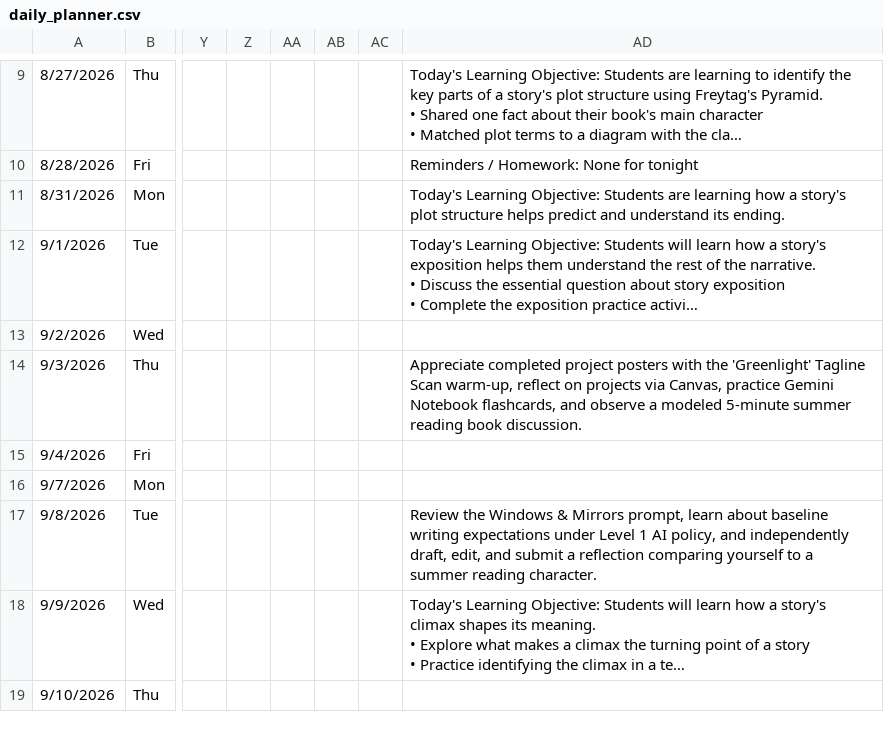
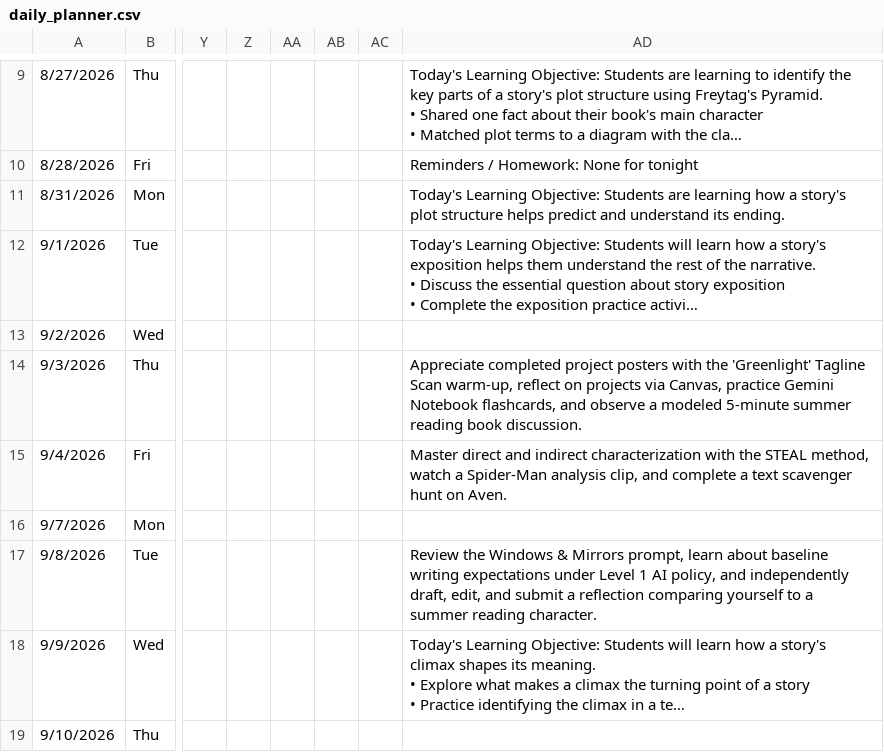
Before and after one commit to kimberlyjmartin/2026_Lesson_Planner_Calendar, a CSV file: daily_planner.csv, drawn as a sheet; only a part is shown, gaps mark what is left out; long unchanged cells end in …; the diff names each change by its address in the sheet, - before the commit and + after, or states it on an @@ line.

Commit message:
Auto-sync Daily Planner — 2026-08-31T03:24:53.132Z

```diff
--- a/daily_planner.csv
+++ b/daily_planner.csv
-AD15: (empty)
+AD15: Master direct and indirect characterization with the STEAL method, watch a Spider-Man analysis clip, and complete a text scavenger hunt on Aven.
```
